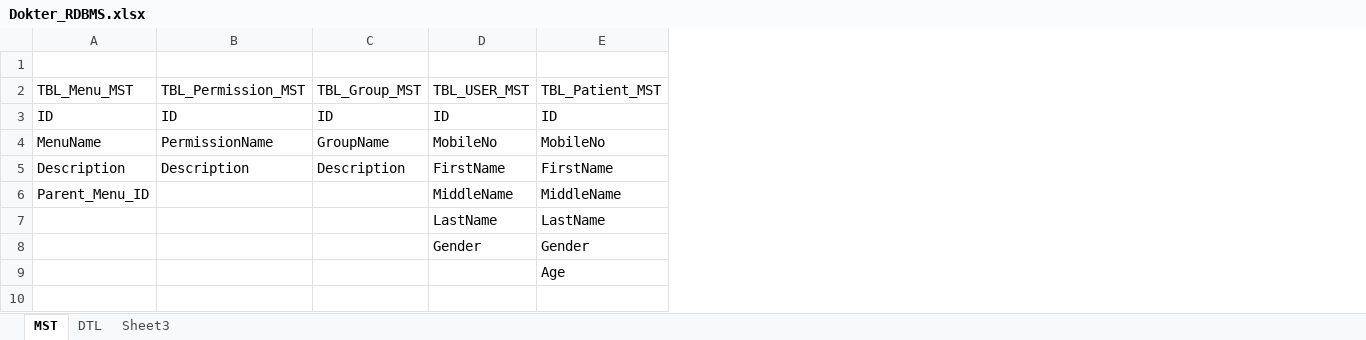
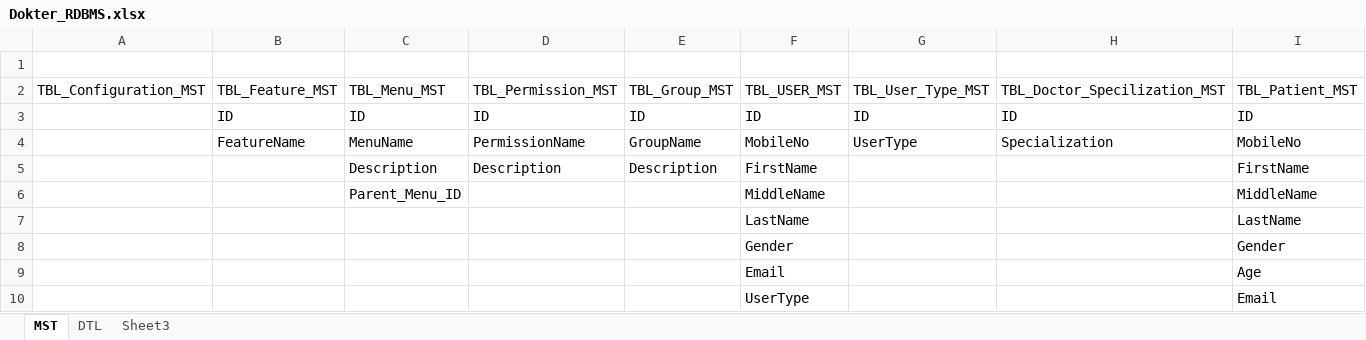
Before and after one commit to sourav005/Dokter, an Excel workbook: Dokter_RDBMS.xlsx, sheet MST, drawn as a sheet; values as stored, in another font and other column widths than the file's, no borders; addresses are those after the commit; the diff names each change by its address in the sheet, - before the commit and + after, or states it on an @@ line.

Commit message:
Updated with few more MST tables

```diff
--- a/Dokter_RDBMS.xlsx (sheet MST)
+++ b/Dokter_RDBMS.xlsx (sheet MST)
+column A, row 2: TBL_Configuration_MST
+column B, rows 2-4: TBL_Feature_MST | ID | FeatureName
+column G, rows 2-4: TBL_User_Type_MST | ID | UserType
+column H, rows 2-4: TBL_Doctor_Specilization_MST | ID | Specialization
-F9: (empty)
+F9: Email
+row 10:  |  |  |  |  | UserType |  |  | Email
```
Also changed, not shown: sheet DTL.
